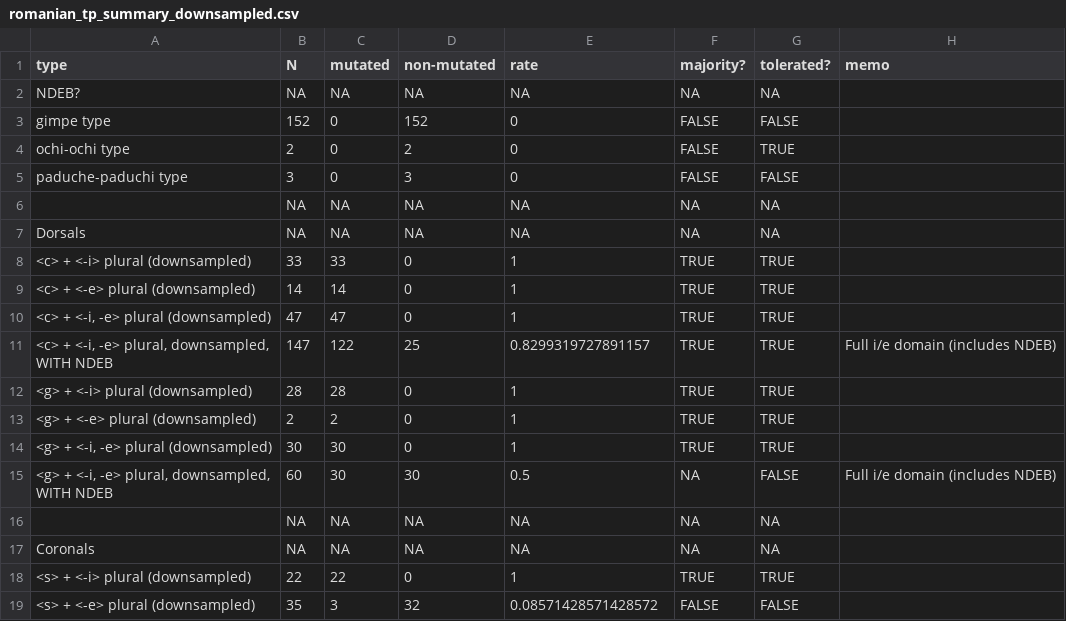
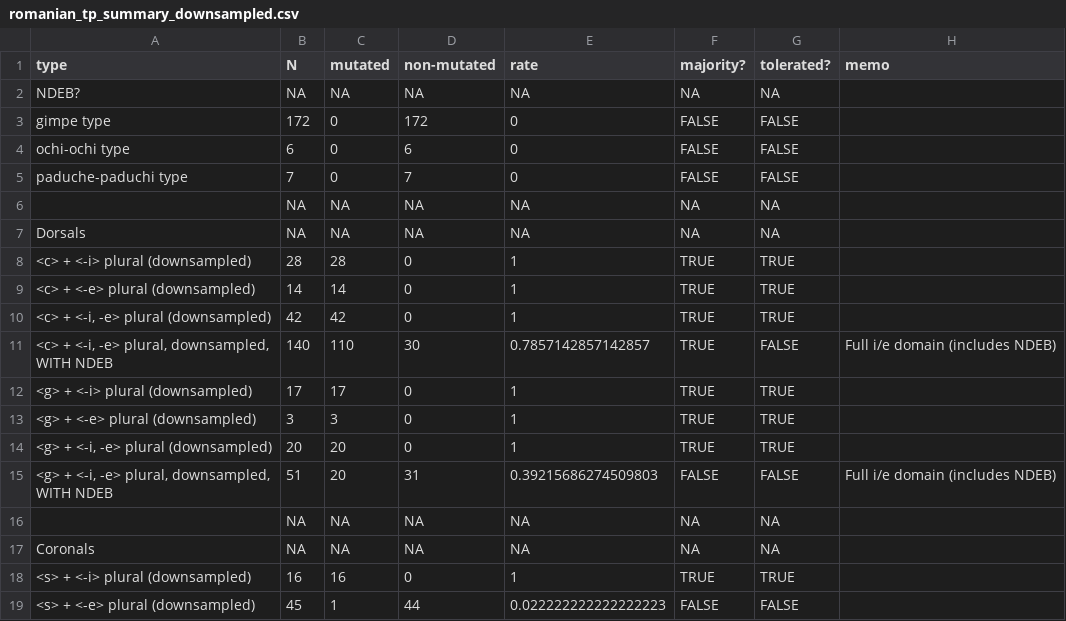
Before and after one commit to jhnwnstd/romanian_palatalization, a CSV file: analysis/romanian_tp_summary_downsampled.csv, drawn as a sheet; only a part is shown; the diff covers the shown part only.

```diff
--- a/analysis/romanian_tp_summary_downsampled.csv
+++ b/analysis/romanian_tp_summary_downsampled.csv
@@ -2,18 +2,18 @@ type,N,mutated,non-mutated,rate,majority?,tolerated?,memo
 NDEB?,NA,NA,NA,NA,NA,NA,
-gimpe type,152,0,152,0,FALSE,FALSE,
-ochi-ochi type,2,0,2,0,FALSE,TRUE,
-paduche-paduchi type,3,0,3,0,FALSE,FALSE,
+gimpe type,172,0,172,0,FALSE,FALSE,
+ochi-ochi type,6,0,6,0,FALSE,FALSE,
+paduche-paduchi type,7,0,7,0,FALSE,FALSE,
 ,NA,NA,NA,NA,NA,NA,
 Dorsals,NA,NA,NA,NA,NA,NA,
-<c> + <-i> plural (downsampled),33,33,0,1,TRUE,TRUE,
+<c> + <-i> plural (downsampled),28,28,0,1,TRUE,TRUE,
 <c> + <-e> plural (downsampled),14,14,0,1,TRUE,TRUE,
-"<c> + <-i, -e> plural (downsampled)",47,47,0,1,TRUE,TRUE,
-"<c> + <-i, -e> plural, downsampled, WITH NDEB",147,122,25,0.8299319727891157,TRUE,TRUE,Full i/e domain (includes NDEB)
-<g> + <-i> plural (downsampled),28,28,0,1,TRUE,TRUE,
-<g> + <-e> plural (downsampled),2,2,0,1,TRUE,TRUE,
-"<g> + <-i, -e> plural (downsampled)",30,30,0,1,TRUE,TRUE,
-"<g> + <-i, -e> plural, downsampled, WITH NDEB",60,30,30,0.5,NA,FALSE,Full i/e domain (includes NDEB)
+"<c> + <-i, -e> plural (downsampled)",42,42,0,1,TRUE,TRUE,
+"<c> + <-i, -e> plural, downsampled, WITH NDEB",140,110,30,0.7857142857142857,TRUE,FALSE,Full i/e domain (includes NDEB)
+<g> + <-i> plural (downsampled),17,17,0,1,TRUE,TRUE,
+<g> + <-e> plural (downsampled),3,3,0,1,TRUE,TRUE,
+"<g> + <-i, -e> plural (downsampled)",20,20,0,1,TRUE,TRUE,
+"<g> + <-i, -e> plural, downsampled, WITH NDEB",51,20,31,0.39215686274509803,FALSE,FALSE,Full i/e domain (includes NDEB)
 ,NA,NA,NA,NA,NA,NA,
 Coronals,NA,NA,NA,NA,NA,NA,
-<s> + <-i> plural (downsampled),22,22,0,1,TRUE,TRUE,
-<s> + <-e> plural (downsampled),35,3,32,0.08571428571428572,FALSE,FALSE,
+<s> + <-i> plural (downsampled),16,16,0,1,TRUE,TRUE,
+<s> + <-e> plural (downsampled),45,1,44,0.022222222222222223,FALSE,FALSE,
```
Also changed, not shown: 71 edited cells elsewhere in this file, analysis/romanian_tp_summary_full.csv, 4 other files.
